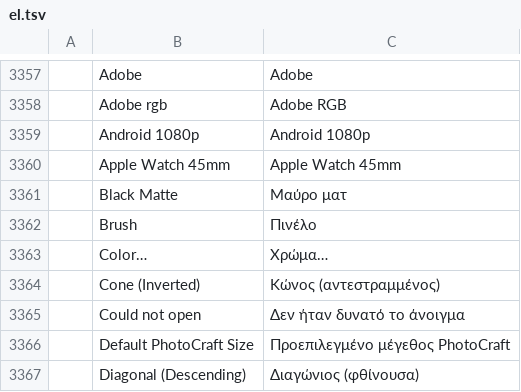
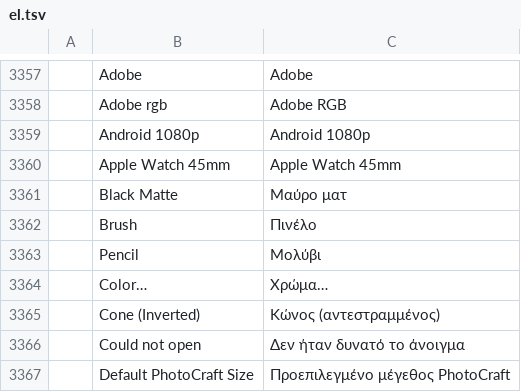
Before and after one commit to Elvis33LE/photocraft, a TSV file: crates/ui-egui/src/i18n/el.tsv, drawn as a sheet; only a part is shown, gaps mark what is left out; the shorter side is filled out with more unchanged rows; the diff names each change by its address in the sheet, - before the commit and + after, or states it on an @@ line.

```diff
--- a/crates/ui-egui/src/i18n/el.tsv
+++ b/crates/ui-egui/src/i18n/el.tsv
+row 3363:  | Pencil | Μολύβι
```
Also changed, not shown: crates/ui-egui/src/i18n/cs.tsv, crates/ui-egui/src/i18n/ko.tsv, 7 other files.
